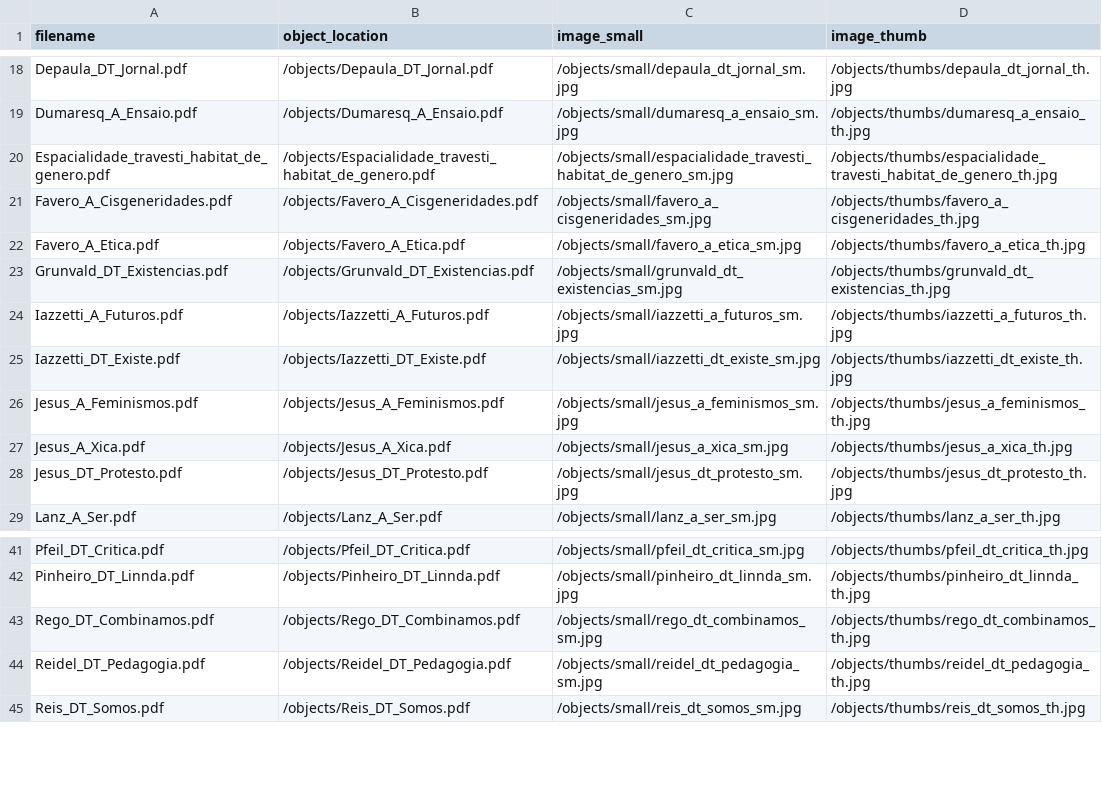
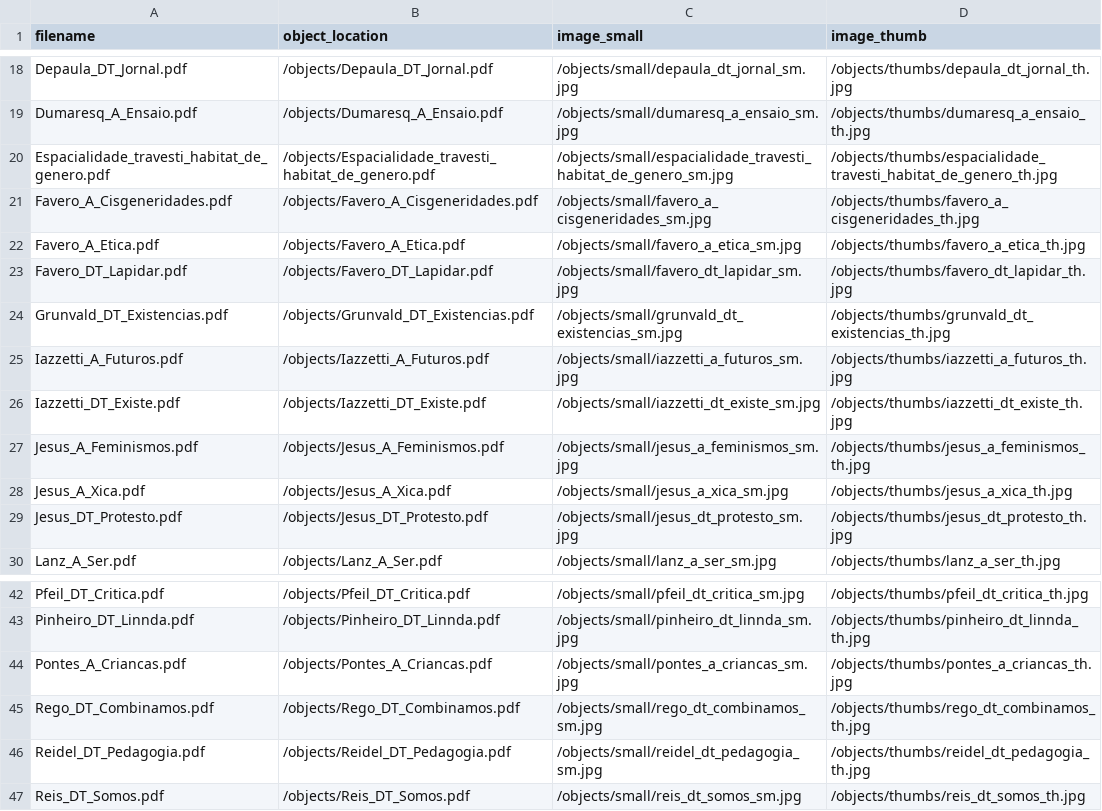
Before and after one commit to kam535/biblitrans, a CSV file: objects/object_list.csv, drawn as a sheet; only a part is shown, gaps mark what is left out.

```diff
--- a/objects/object_list.csv
+++ b/objects/object_list.csv
@@ -22,2 +22,3 @@ Favero_A_Cisgeneridades.pdf,/objects/Favero_A_Cisgeneridades.pdf,/objects/small/
 Favero_A_Etica.pdf,/objects/Favero_A_Etica.pdf,/objects/small/favero_a_etica_sm.jpg,/objects/thumbs/favero_a_etica_th.jpg
+Favero_DT_Lapidar.pdf,/objects/Favero_DT_Lapidar.pdf,/objects/small/favero_dt_lapidar_sm.jpg,/objects/thumbs/favero_dt_lapidar_th.jpg
 Grunvald_DT_Existencias.pdf,/objects/Grunvald_DT_Existencias.pdf,/objects/small/grunvald_dt_existencias_sm.jpg,/objects/thumbs/grunvald_dt_existencias_th.jpg
@@ -42,2 +43,3 @@ Pfeil_DT_Critica.pdf,/objects/Pfeil_DT_Critica.pdf,/objects/small/pfeil_dt_criti
 Pinheiro_DT_Linnda.pdf,/objects/Pinheiro_DT_Linnda.pdf,/objects/small/pinheiro_dt_linnda_sm.jpg,/objects/thumbs/pinheiro_dt_linnda_th.jpg
+Pontes_A_Criancas.pdf,/objects/Pontes_A_Criancas.pdf,/objects/small/pontes_a_criancas_sm.jpg,/objects/thumbs/pontes_a_criancas_th.jpg
 Rego_DT_Combinamos.pdf,/objects/Rego_DT_Combinamos.pdf,/objects/small/rego_dt_combinamos_sm.jpg,/objects/thumbs/rego_dt_combinamos_th.jpg
```
Also changed, not shown: _data/config-metadata.csv, 10 other files.
